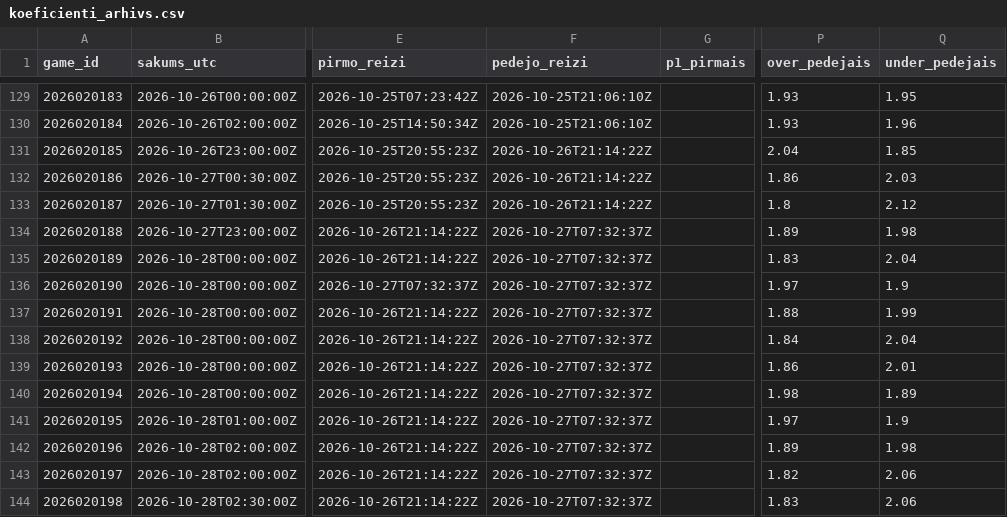
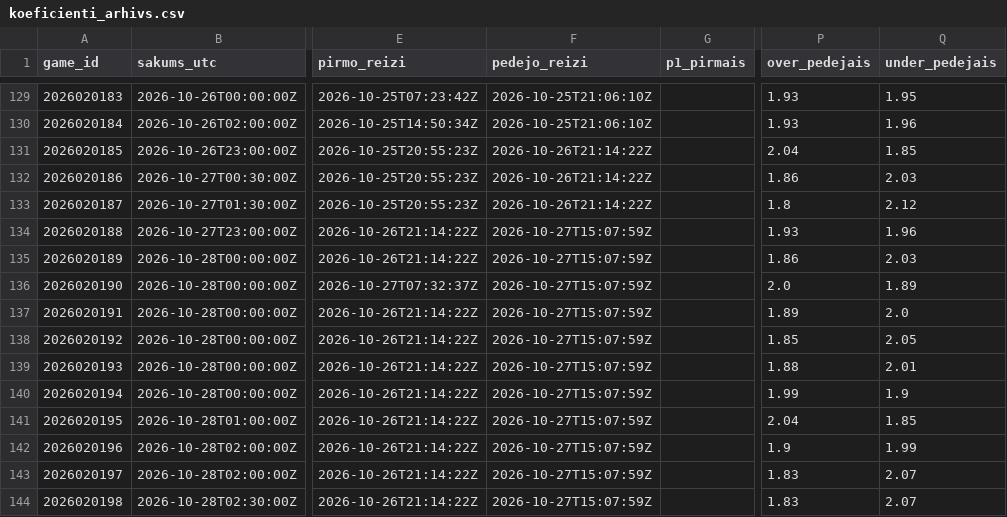
Before and after one commit to barakarmy/nhl-stats, a CSV file: sezonas/koeficienti_arhivs.csv, drawn as a sheet; only a part is shown, gaps mark what is left out; the diff names each change by its address in the sheet, - before the commit and + after, or states it on an @@ line.

```diff
--- a/sezonas/koeficienti_arhivs.csv
+++ b/sezonas/koeficienti_arhivs.csv
-F134:F144 (pedejo_reizi): 2026-10-27T07:32:37Z
+F134:F144 (pedejo_reizi): 2026-10-27T15:07:59Z
-P134 (over_pedejais): 1.89
+P134 (over_pedejais): 1.93
-Q134 (under_pedejais): 1.98
+Q134 (under_pedejais): 1.96
-P135 (over_pedejais): 1.83
+P135 (over_pedejais): 1.86
-Q135 (under_pedejais): 2.04
+Q135 (under_pedejais): 2.03
-P136 (over_pedejais): 1.97
+P136 (over_pedejais): 2.0
-Q136 (under_pedejais): 1.9
+Q136 (under_pedejais): 1.89
-P137 (over_pedejais): 1.88
+P137 (over_pedejais): 1.89
-Q137 (under_pedejais): 1.99
+Q137 (under_pedejais): 2.0
-P138 (over_pedejais): 1.84
+P138 (over_pedejais): 1.85
-Q138 (under_pedejais): 2.04
+Q138 (under_pedejais): 2.05
-P139 (over_pedejais): 1.86
+P139 (over_pedejais): 1.88
-P140 (over_pedejais): 1.98
+P140 (over_pedejais): 1.99
-Q140 (under_pedejais): 1.89
+Q140 (under_pedejais): 1.9
-P141 (over_pedejais): 1.97
+P141 (over_pedejais): 2.04
-Q141 (under_pedejais): 1.9
+Q141 (under_pedejais): 1.85
-P142 (over_pedejais): 1.89
+P142 (over_pedejais): 1.9
-Q142 (under_pedejais): 1.98
+Q142 (under_pedejais): 1.99
-P143 (over_pedejais): 1.82
+P143 (over_pedejais): 1.83
-Q143:Q144 (under_pedejais): 2.06
+Q143:Q144 (under_pedejais): 2.07
```
Also changed, not shown: sezonas/prognozes_arhivs.csv, 2 other files.
